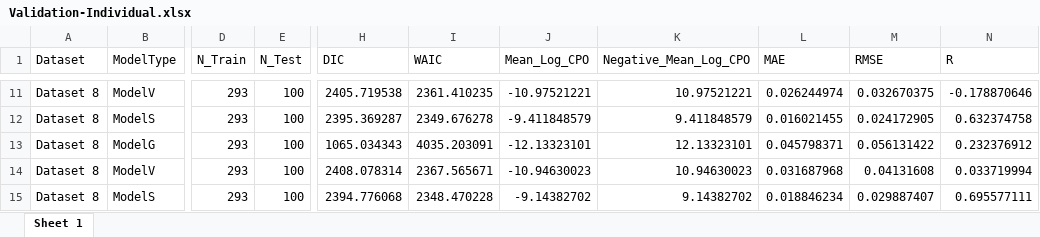
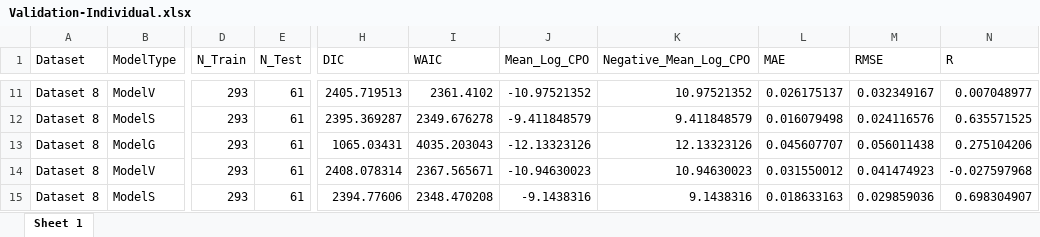
Before and after one commit to 2238154/Multicountry-geostatistical-modelling-framework-for-haemoglobinopathies, an Excel workbook: Output/Final4/Validation-Individual.xlsx, sheet Sheet 1, drawn as a sheet; only a part is shown, gaps mark what is left out; values as stored, in another font and other column widths than the file's, no borders; the diff covers the shown part only; the diff names each change by its address in the sheet, - before the commit and + after, or states it on an @@ line.

```diff
--- a/Output/Final4/Validation-Individual.xlsx (sheet Sheet 1)
+++ b/Output/Final4/Validation-Individual.xlsx (sheet Sheet 1)
-E11:E15 (N_Test): 100
+E11:E15 (N_Test): 61
-H11 (DIC): 2405.719538
+H11 (DIC): 2405.719513
-I11 (WAIC): 2361.410235
+I11 (WAIC): 2361.4102
-J11 (Mean_Log_CPO): -10.97521221
+J11 (Mean_Log_CPO): -10.97521352
-K11 (Negative_Mean_Log_CPO): 10.97521221
+K11 (Negative_Mean_Log_CPO): 10.97521352
-L11 (MAE): 0.026244974
+L11 (MAE): 0.026175137
-M11 (RMSE): 0.032670375
+M11 (RMSE): 0.032349167
-N11 (R): -0.178870646
+N11 (R): 0.007048977
-L12 (MAE): 0.016021455
+L12 (MAE): 0.016079498
-M12 (RMSE): 0.024172905
+M12 (RMSE): 0.024116576
-N12 (R): 0.632374758
+N12 (R): 0.635571525
-H13 (DIC): 1065.034343
+H13 (DIC): 1065.03431
-I13 (WAIC): 4035.203091
+I13 (WAIC): 4035.203043
-J13 (Mean_Log_CPO): -12.13323101
+J13 (Mean_Log_CPO): -12.13323126
-K13 (Negative_Mean_Log_CPO): 12.13323101
+K13 (Negative_Mean_Log_CPO): 12.13323126
-L13 (MAE): 0.045798371
+L13 (MAE): 0.045607707
-M13 (RMSE): 0.056131422
+M13 (RMSE): 0.056011438
-N13 (R): 0.232376912
+N13 (R): 0.275104206
-L14 (MAE): 0.031687968
+L14 (MAE): 0.031550012
-M14 (RMSE): 0.04131608
+M14 (RMSE): 0.041474923
-N14 (R): 0.033719994
+N14 (R): -0.027597968
-H15 (DIC): 2394.776068
+H15 (DIC): 2394.77606
-I15 (WAIC): 2348.470228
+I15 (WAIC): 2348.470208
-J15 (Mean_Log_CPO): -9.14382702
+J15 (Mean_Log_CPO): -9.1438316
-K15 (Negative_Mean_Log_CPO): 9.14382702
+K15 (Negative_Mean_Log_CPO): 9.1438316
-L15 (MAE): 0.018846234
+L15 (MAE): 0.018633163
-M15 (RMSE): 0.029887407
+M15 (RMSE): 0.029859036
-N15 (R): 0.695577111
+N15 (R): 0.698304907
```
Also changed, not shown: 74 edited cells elsewhere in this sheet, Output/Final4/ValidationMetrics.xlsx.
